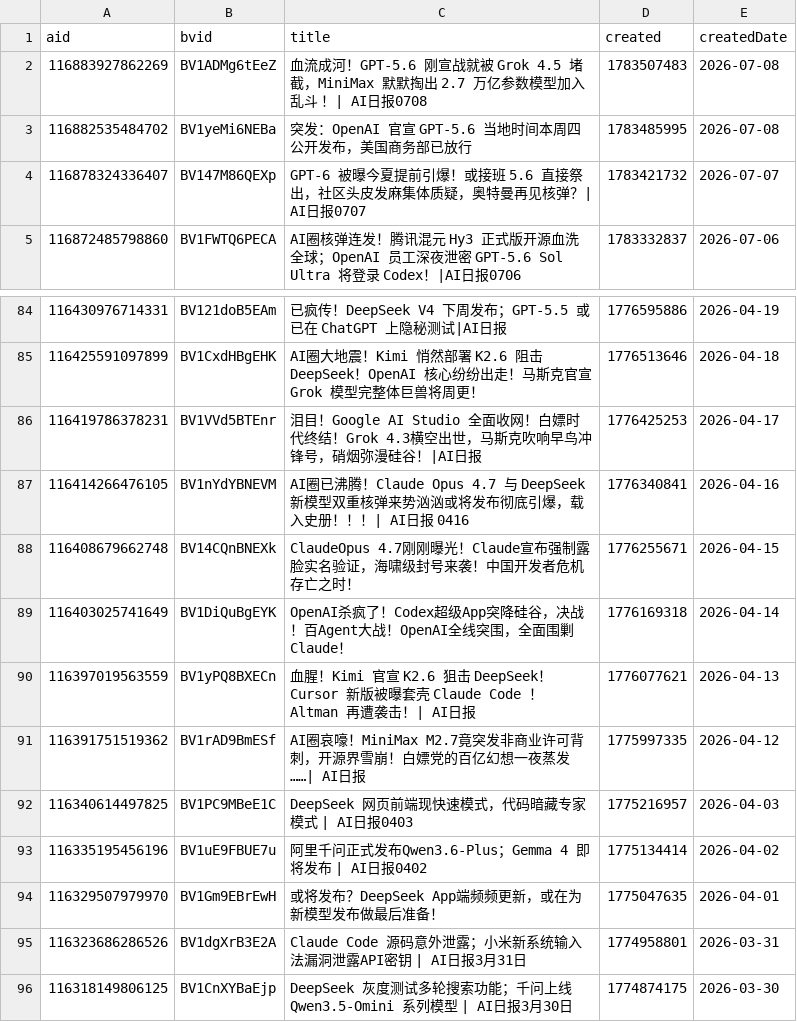
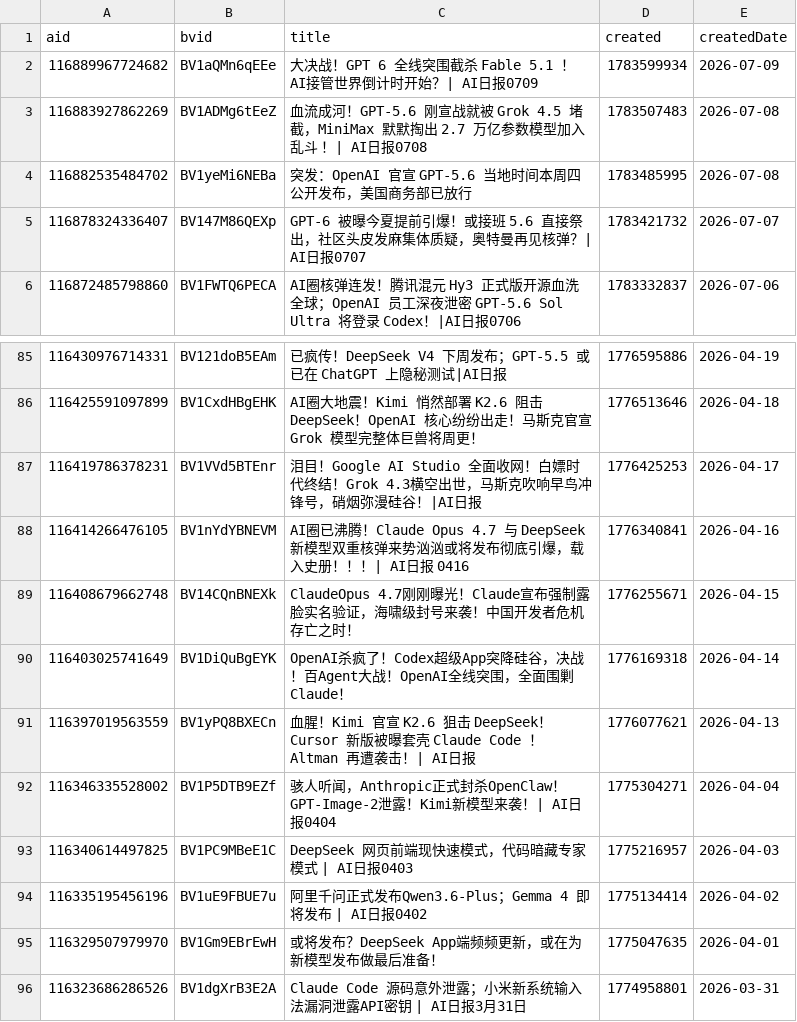
Before and after one commit to ChouChiu/heya-skill, a CSV file: skills/heya-title-style/references/01-titles.csv, drawn as a sheet; only a part is shown, gaps mark what is left out; the shorter side is filled out with more unchanged rows; removed rows and columns are numbered as before the commit, all else as after; the diff names each change by its address in the sheet, - before the commit and + after, or states it on an @@ line.

```diff
--- a/skills/heya-title-style/references/01-titles.csv
+++ b/skills/heya-title-style/references/01-titles.csv
+row 2: 116889967724682 | BV1aQMn6qEEe | 大决战！GPT 6 全线突围截杀 Fable 5.1 ！AI接管世界倒计时开始？| AI日报0709 | 1783599934 | 2026-07-09
-row 91: 116391751519362 | BV1rAD9BmESf | AI圈哀嚎！MiniMax M2.7竟突发非商业许可背刺，开源界雪崩！白嫖党的百亿幻想一夜蒸发……| AI日报 | 1775997335 | 2026-04-12
+row 92: 116346335528002 | BV1P5DTB9EZf | 骇人听闻，Anthropic正式封杀OpenClaw！GPT-Image-2泄露！Kimi新模型来袭！| AI日报0404 | 1775304271 | 2026-04-04
```
Also changed, not shown: 4 other files.
